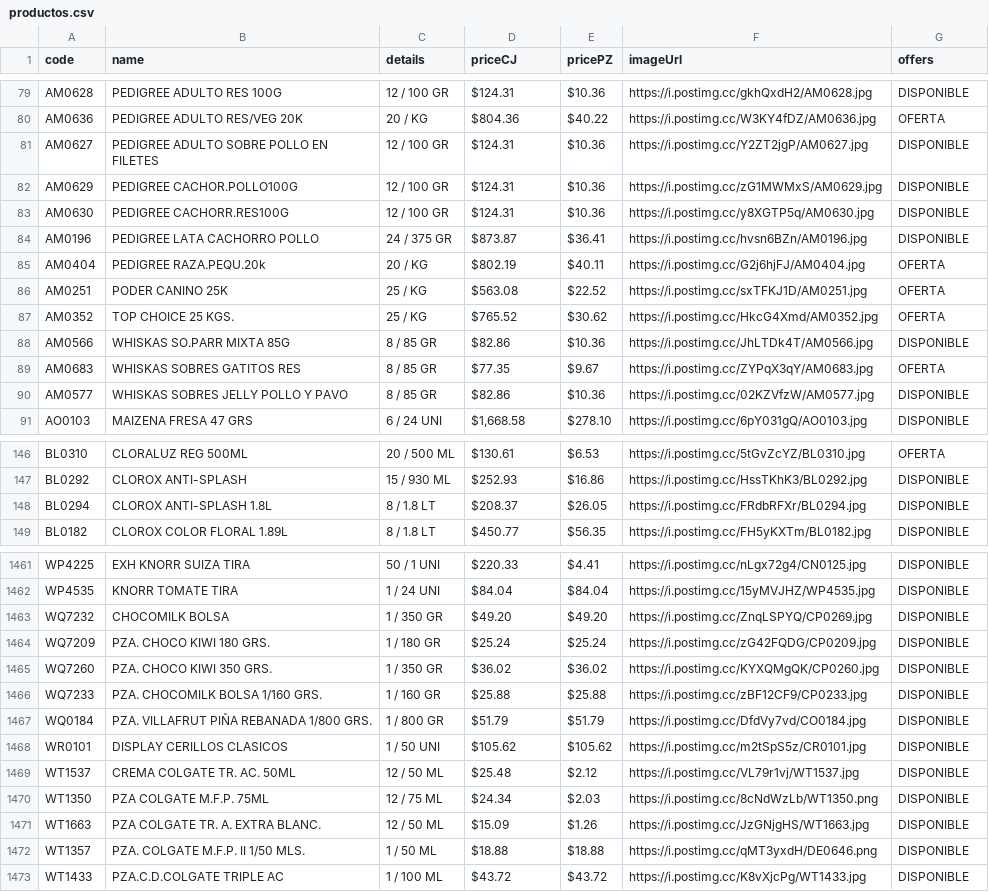
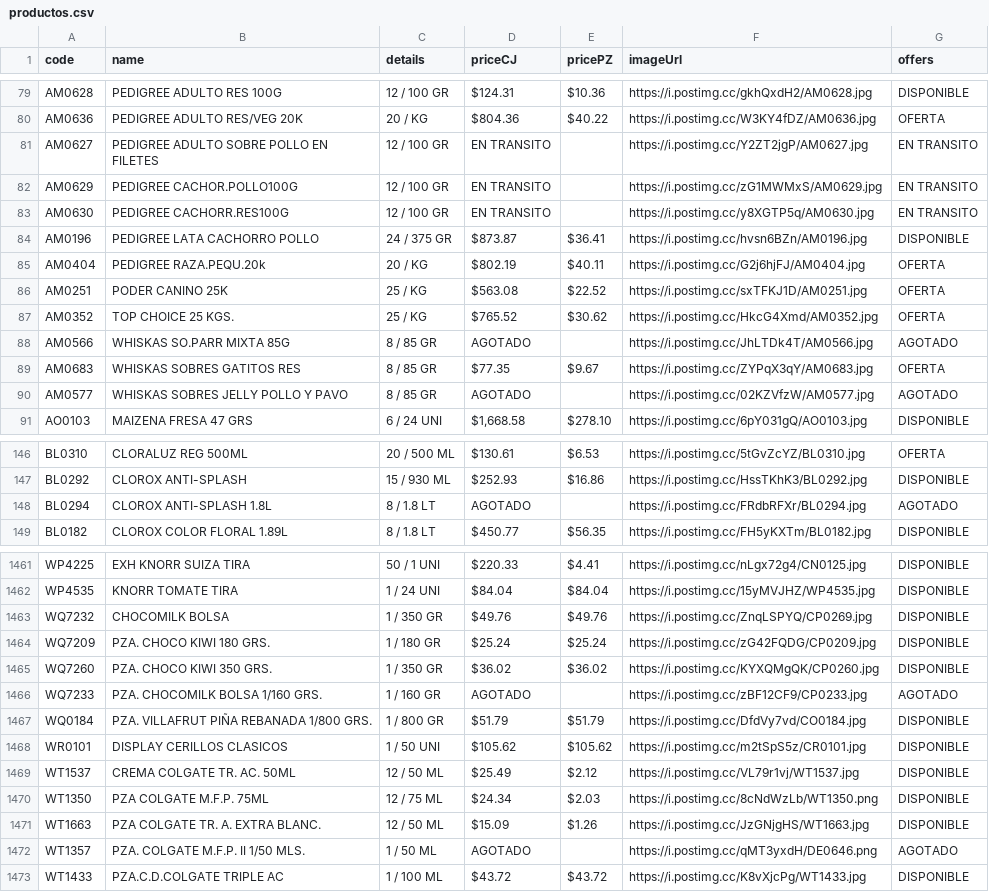
Before and after one commit to Mac-U/supermac-DB, a CSV file: productos.csv, drawn as a sheet; only a part is shown, gaps mark what is left out; the diff covers the shown part only.

Commit message:
actualizacion de esxistencias

```diff
--- a/productos.csv
+++ b/productos.csv
@@ -81,3 +81,3 @@ AM0636,PEDIGREE ADULTO RES/VEG 20K,20 / KG,$804.36,$40.22,https://i.postimg.cc/W
-AM0627,PEDIGREE ADULTO SOBRE POLLO EN FILETES,12 / 100 GR,$124.31,$10.36,https://i.postimg.cc/Y2ZT2jgP/AM0627.jpg,DISPONIBLE
-AM0629,PEDIGREE CACHOR.POLLO100G,12 / 100 GR,$124.31,$10.36,https://i.postimg.cc/zG1MWMxS/AM0629.jpg,DISPONIBLE
-AM0630,PEDIGREE CACHORR.RES100G,12 / 100 GR,$124.31,$10.36,https://i.postimg.cc/y8XGTP5q/AM0630.jpg,DISPONIBLE
+AM0627,PEDIGREE ADULTO SOBRE POLLO EN FILETES,12 / 100 GR,EN TRANSITO,,https://i.postimg.cc/Y2ZT2jgP/AM0627.jpg,EN TRANSITO,,
+AM0629,PEDIGREE CACHOR.POLLO100G,12 / 100 GR,EN TRANSITO,,https://i.postimg.cc/zG1MWMxS/AM0629.jpg,EN TRANSITO,,
+AM0630,PEDIGREE CACHORR.RES100G,12 / 100 GR,EN TRANSITO,,https://i.postimg.cc/y8XGTP5q/AM0630.jpg,EN TRANSITO,,
@@ -88 +88 @@ AM0352,TOP CHOICE 25 KGS.,25 / KG,$765.52,$30.62,https://i.postimg.cc/HkcG4Xmd/A
-AM0566,WHISKAS SO.PARR MIXTA 85G,8 / 85 GR,$82.86,$10.36,https://i.postimg.cc/JhLTDk4T/AM0566.jpg,DISPONIBLE
+AM0566,WHISKAS SO.PARR MIXTA 85G,8 / 85 GR,AGOTADO,,https://i.postimg.cc/JhLTDk4T/AM0566.jpg,AGOTADO,,
@@ -90 +90 @@ AM0683,WHISKAS SOBRES GATITOS RES,8 / 85 GR,$77.35,$9.67,https://i.postimg.cc/ZY
-AM0577,WHISKAS SOBRES JELLY POLLO Y PAVO,8 / 85 GR,$82.86,$10.36,https://i.postimg.cc/02KZVfzW/AM0577.jpg,DISPONIBLE
+AM0577,WHISKAS SOBRES JELLY POLLO Y PAVO,8 / 85 GR,AGOTADO,,https://i.postimg.cc/02KZVfzW/AM0577.jpg,AGOTADO,,
@@ -148 +148 @@ BL0292,CLOROX ANTI-SPLASH,15 / 930 ML,$252.93,$16.86,https://i.postimg.cc/HssTKh
-BL0294,CLOROX ANTI-SPLASH 1.8L,8 / 1.8 LT,$208.37,$26.05,https://i.postimg.cc/FRdbRFXr/BL0294.jpg,DISPONIBLE
+BL0294,CLOROX ANTI-SPLASH 1.8L,8 / 1.8 LT,AGOTADO,,https://i.postimg.cc/FRdbRFXr/BL0294.jpg,AGOTADO,,
@@ -1464 +1464 @@ WP4535,KNORR TOMATE TIRA,1 / 24 UNI,$84.04,$84.04,https://i.postimg.cc/15yMVJHZ/
-WQ7232,CHOCOMILK BOLSA,1 / 350 GR,$49.20,$49.20,https://i.postimg.cc/ZnqLSPYQ/CP0269.jpg,DISPONIBLE
+WQ7232,CHOCOMILK BOLSA,1 / 350 GR,$49.76,$49.76,https://i.postimg.cc/ZnqLSPYQ/CP0269.jpg,DISPONIBLE,,
@@ -1467 +1467 @@ WQ7260,PZA. CHOCO KIWI 350 GRS.,1 / 350 GR,$36.02,$36.02,https://i.postimg.cc/KY
-WQ7233,PZA. CHOCOMILK BOLSA 1/160 GRS.,1 / 160 GR,$25.88,$25.88,https://i.postimg.cc/zBF12CF9/CP0233.jpg,DISPONIBLE
+WQ7233,PZA. CHOCOMILK BOLSA 1/160 GRS.,1 / 160 GR,AGOTADO,,https://i.postimg.cc/zBF12CF9/CP0233.jpg,AGOTADO,,
@@ -1470 +1470 @@ WR0101,DISPLAY CERILLOS CLASICOS,1 / 50 UNI,$105.62,$105.62,https://i.postimg.cc
-WT1537,CREMA COLGATE TR. AC. 50ML,12 / 50 ML,$25.48,$2.12,https://i.postimg.cc/VL79r1vj/WT1537.jpg,DISPONIBLE
+WT1537,CREMA COLGATE TR. AC. 50ML,12 / 50 ML,$25.49,$2.12,https://i.postimg.cc/VL79r1vj/WT1537.jpg,DISPONIBLE,,
@@ -1473 +1473 @@ WT1663,PZA COLGATE TR. A. EXTRA BLANC.,12 / 50 ML,$15.09,$1.26,https://i.postimg
-WT1357,PZA. COLGATE M.F.P. II 1/50 MLS.,1 / 50 ML,$18.88,$18.88,https://i.postimg.cc/qMT3yxdH/DE0646.png,DISPONIBLE
+WT1357,PZA. COLGATE M.F.P. II 1/50 MLS.,1 / 50 ML,AGOTADO,,https://i.postimg.cc/qMT3yxdH/DE0646.png,AGOTADO,,
```
Also changed, not shown: 132 edited cells elsewhere in this file.
